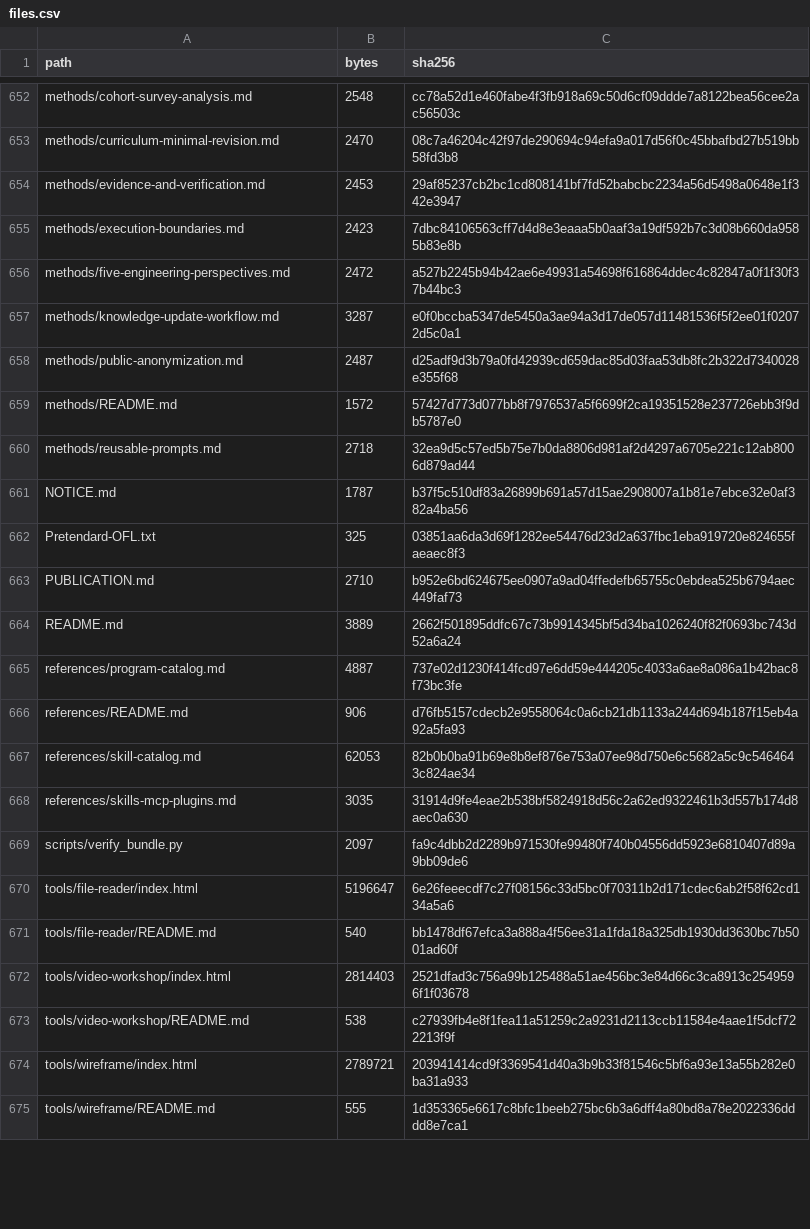
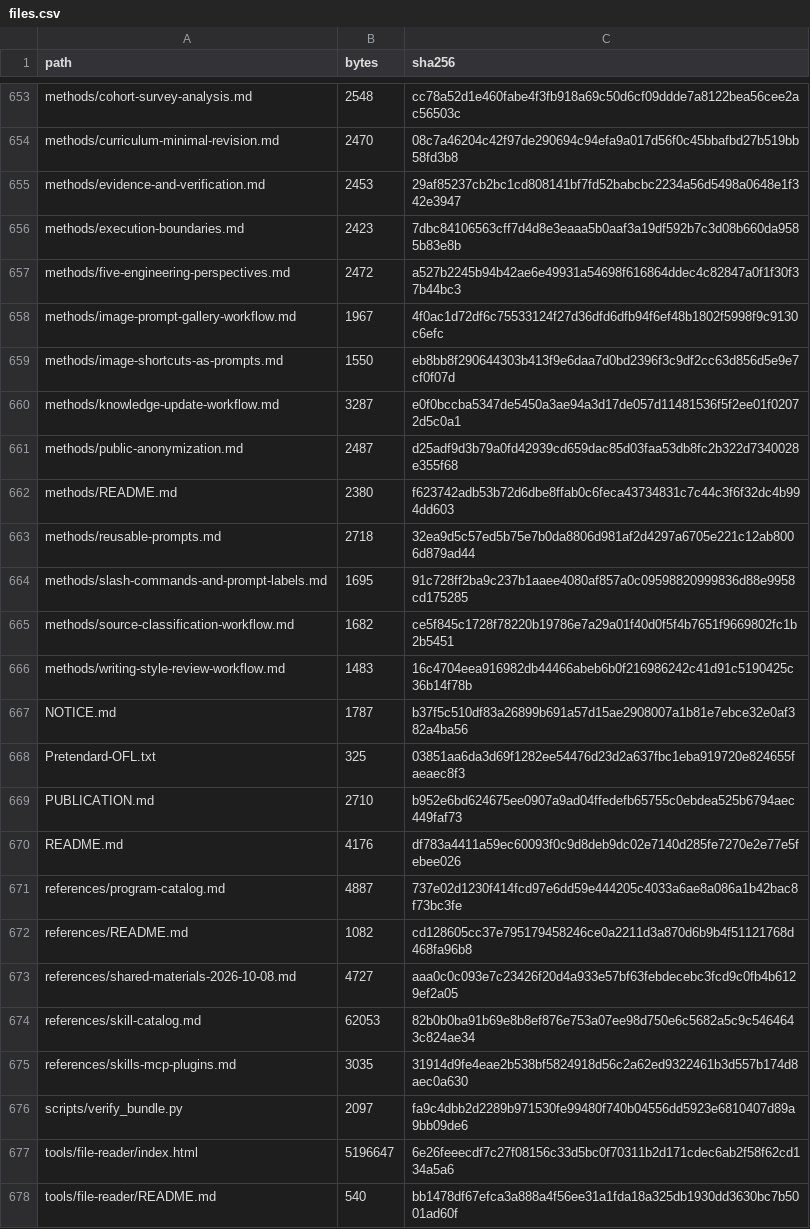
Before and after one commit to giyoung5182/AI_edu_total, a CSV file: catalog/files.csv, drawn as a sheet; only a part is shown, gaps mark what is left out; the shorter side is filled out with more unchanged rows; the diff covers the shown part only.

Commit message:
docs: organize shared resources and conversation learning assets

```diff
--- a/catalog/files.csv
+++ b/catalog/files.csv
@@ -656,6 +657,11 @@ methods/execution-boundaries.md,2423,7dbc84106563cff7d4d8e3eaaa5b0aaf3a19df592b7
 methods/five-engineering-perspectives.md,2472,a527b2245b94b42ae6e49931a54698f616864ddec4c82847a0f1f30f37b44bc3
+methods/image-prompt-gallery-workflow.md,1967,4f0ac1d72df6c75533124f27d36dfd6dfb94f6ef48b1802f5998f9c9130c6efc
+methods/image-shortcuts-as-prompts.md,1550,eb8bb8f290644303b413f9e6daa7d0bd2396f3c9df2cc63d856d5e9e7cf0f07d
 methods/knowledge-update-workflow.md,3287,e0f0bccba5347de5450a3ae94a3d17de057d11481536f5f2ee01f02072d5c0a1
 methods/public-anonymization.md,2487,d25adf9d3b79a0fd42939cd659dac85d03faa53db8fc2b322d7340028e355f68
-methods/README.md,1572,57427d773d077bb8f7976537a5f6699f2ca19351528e237726ebb3f9db5787e0
+methods/README.md,2380,f623742adb53b72d6dbe8ffab0c6feca43734831c7c44c3f6f32dc4b994dd603
 methods/reusable-prompts.md,2718,32ea9d5c57ed5b75e7b0da8806d981af2d4297a6705e221c12ab8006d879ad44
+methods/slash-commands-and-prompt-labels.md,1695,91c728ff2ba9c237b1aaee4080af857a0c09598820999836d88e9958cd175285
+methods/source-classification-workflow.md,1682,ce5f845c1728f78220b19786e7a29a01f40d0f5f4b7651f9669802fc1b2b5451
+methods/writing-style-review-workflow.md,1483,16c4704eea916982db44466abeb6b0f216986242c41d91c5190425c36b14f78b
 NOTICE.md,1787,b37f5c510df83a26899b691a57d15ae2908007a1b81e7ebce32e0af382a4ba56
@@ -663,5 +669,6 @@ Pretendard-OFL.txt,325,03851aa6da3d69f1282ee54476d23d2a637fbc1eba919720e824655fa
 PUBLICATION.md,2710,b952e6bd624675ee0907a9ad04ffedefb65755c0ebdea525b6794aec449faf73
-README.md,3889,2662f501895ddfc67c73b9914345bf5d34ba1026240f82f0693bc743d52a6a24
+README.md,4176,df783a4411a59ec60093f0c9d8deb9dc02e7140d285fe7270e2e77e5febee026
 references/program-catalog.md,4887,737e02d1230f414fcd97e6dd59e444205c4033a6ae8a086a1b42bac8f73bc3fe
-references/README.md,906,d76fb5157cdecb2e9558064c0a6cb21db1133a244d694b187f15eb4a92a5fa93
+references/README.md,1082,cd128605cc37e795179458246ce0a2211d3a870d6b9b4f51121768d468fa96b8
+references/shared-materials-2026-10-08.md,4727,aaa0c0c093e7c23426f20d4a933e57bf63febdecebc3fcd9c0fb4b6129ef2a05
 references/skill-catalog.md,62053,82b0b0ba91b69e8b8ef876e753a07ee98d750e6c5682a5c9c5464643c824ae34
```
Also changed, not shown: 9 added rows and 6 edited cells elsewhere in this file, 22 other files.
